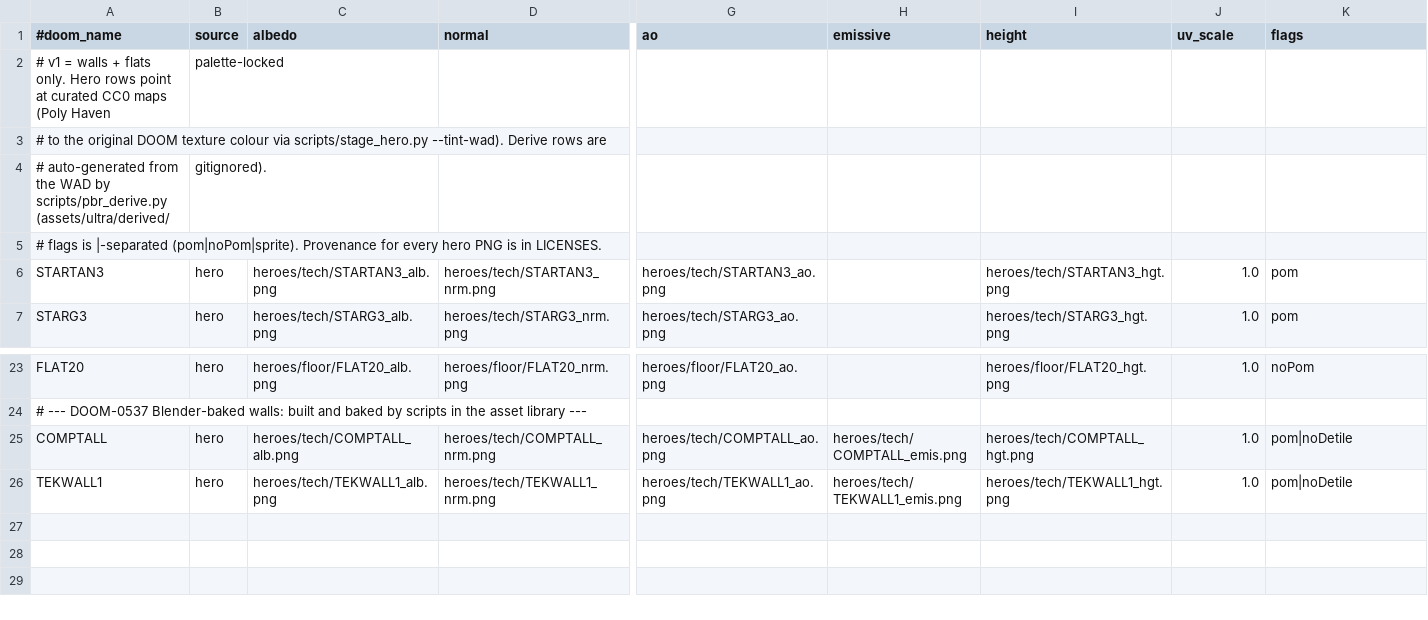
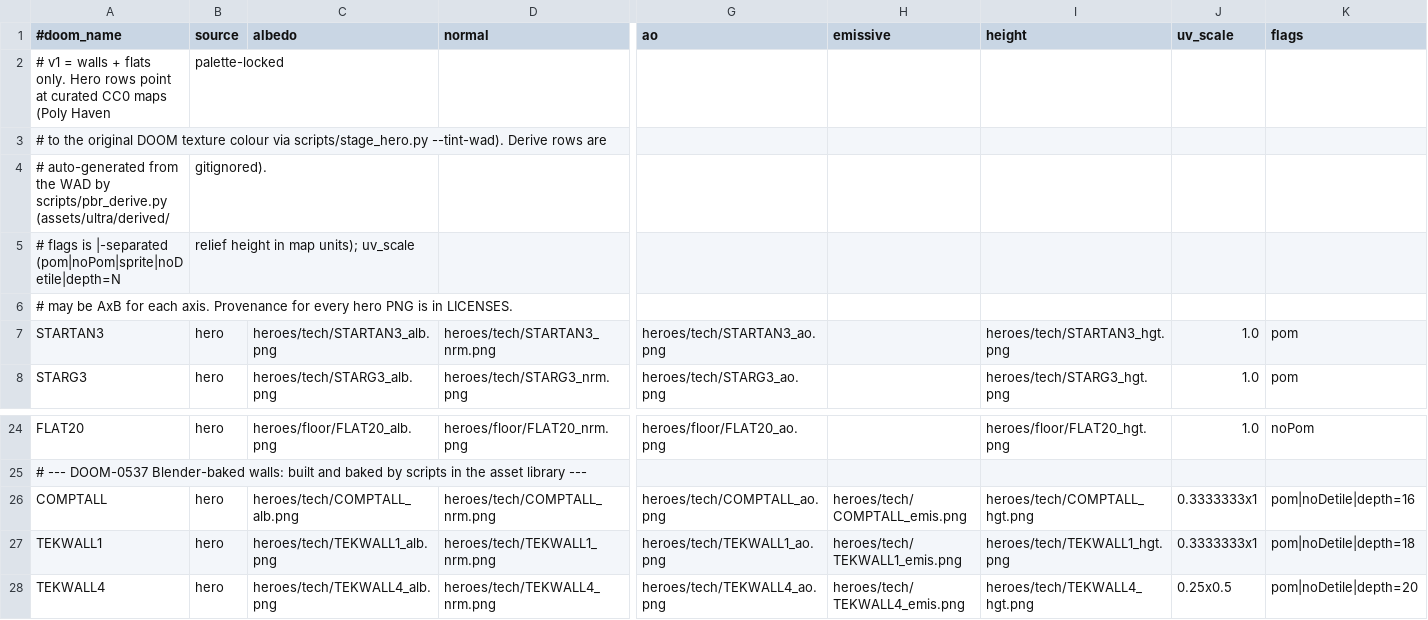
Before and after one commit to milnet01/DOOM_Ants, a CSV file: assets/ultra/materials.csv, drawn as a sheet; only a part is shown, gaps mark what is left out; addresses are those after the commit; rows hold the shown columns only; the diff names each change by its address in the sheet, - before the commit and + after, or states it on an @@ line.

```diff
--- a/assets/ultra/materials.csv
+++ b/assets/ultra/materials.csv
+row 5: # flags is |-separated (pom|noPom|sprite|noDetile|depth=N | relief height in map units); uv_scale
-A6 (#doom_name): # flags is |-separated (pom|noPom|sprite). Provenance for…
+A6 (#doom_name): # may be AxB for each axis. Provenance for…
-J26:J27 (uv_scale): 1.0
+J26:J27 (uv_scale): 0.3333333x1
-K26 (flags): pom|noDetile
+K26 (flags): pom|noDetile|depth=16
-K27 (flags): pom|noDetile
+K27 (flags): pom|noDetile|depth=18
+row 28: TEKWALL4 | hero | heroes/tech/TEKWALL4_alb.png | heroes/tech/TEKWALL4_nrm.png | heroes/tech/TEKWALL4_ao.png | heroes/tech/TEKWALL4_emis.png | heroes/tech/TEKWALL4_hgt.png | 0.25x0.5 | pom|noDetile|depth=20
```
Also changed, not shown: 25 other files.
